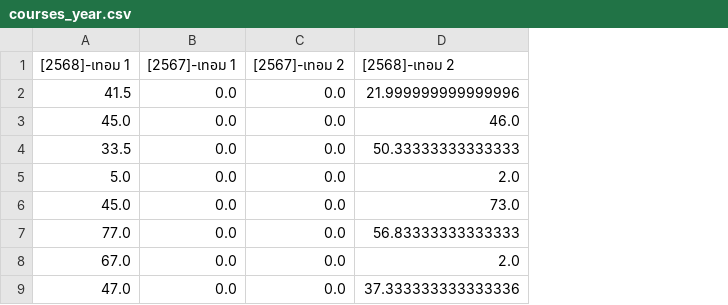
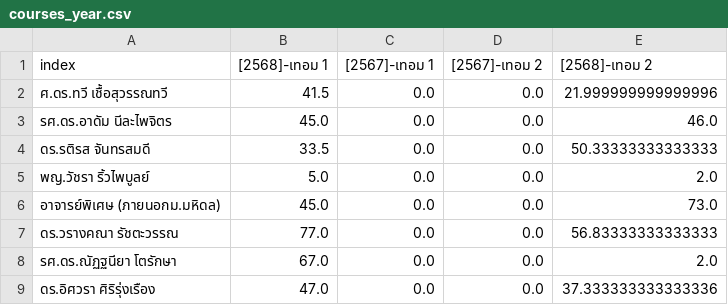
Before and after one commit to Supachan/academic-staff-workload, a CSV file: courses_year.csv, drawn as a sheet; only a part is shown; the diff names each change by its address in the sheet, - before the commit and + after, or states it on an @@ line.

```diff
--- a/courses_year.csv
+++ b/courses_year.csv
+column A (index), rows 2-9: ศ.ดร.ทวี เชื้อสุวรรณทวี | รศ.ดร.อาดัม นีละไพจิตร | ดร.รติรส จันทรสมดี | พญ.วัชรา ริ้วไพบูลย์ | อาจารย์พิเศษ (ภายนอกม.มหิดล) | ดร.วรางคณา รัชตะวรรณ | รศ.ดร.ณัฏฐนียา โตรักษา | ดร.อิศวรา ศิริรุ่งเรือง
```
Also changed, not shown: 5 other files.
